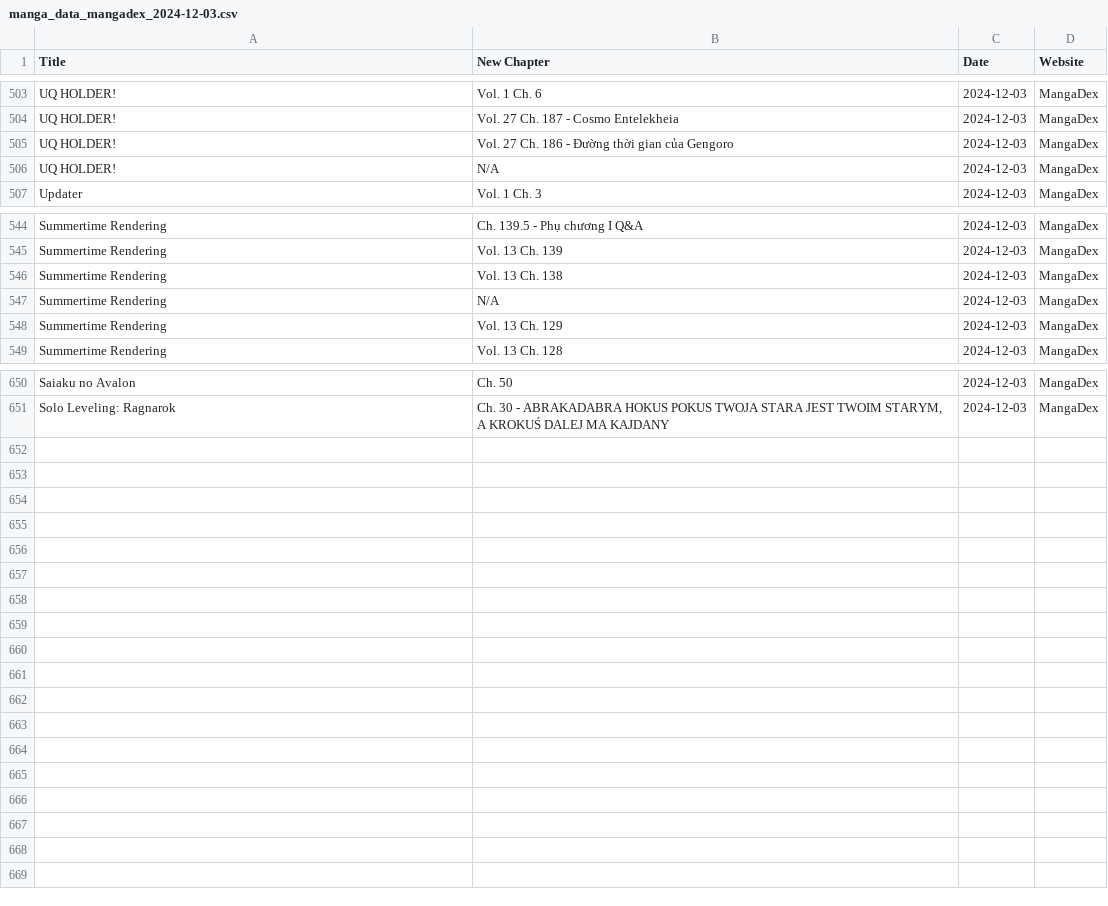
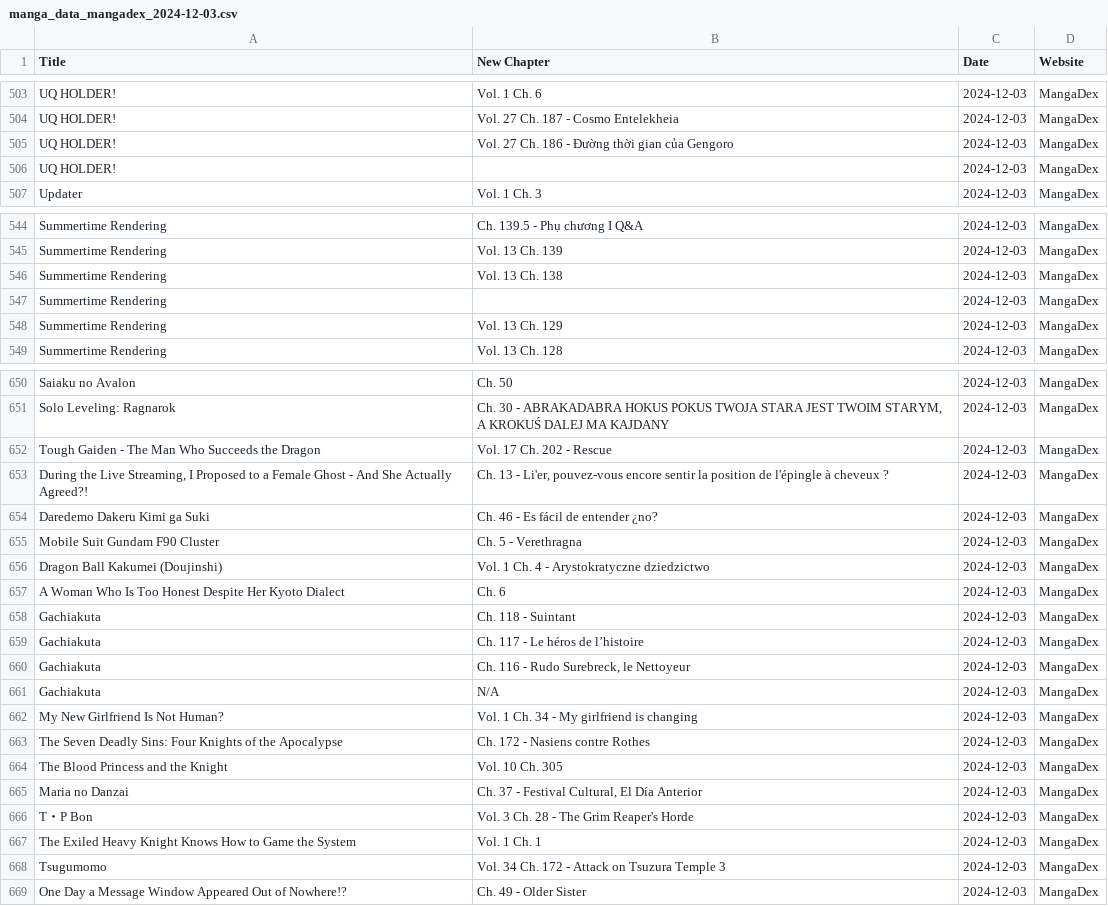
Before and after one commit to Ellimaaac/MangaNotifier, a CSV file: dB/manga_data_mangadex_2024-12-03.csv, drawn as a sheet; only a part is shown, gaps mark what is left out; the diff covers the shown part only.

Commit message:
Add manga_data_mangadex_2024-12-03.csv

```diff
--- a/dB/manga_data_mangadex_2024-12-03.csv
+++ b/dB/manga_data_mangadex_2024-12-03.csv
@@ -505,3 +505,3 @@ UQ HOLDER!,Vol. 27 Ch. 187 - Cosmo Entelekheia,2024-12-03,MangaDex
 UQ HOLDER!,Vol. 27 Ch. 186 - Đường thời gian của Gengoro,2024-12-03,MangaDex
-UQ HOLDER!,N/A,2024-12-03,MangaDex
+UQ HOLDER!,,2024-12-03,MangaDex
 Updater,Vol. 1 Ch. 3,2024-12-03,MangaDex
@@ -546,3 +546,3 @@ Summertime Rendering,Vol. 13 Ch. 139,2024-12-03,MangaDex
 Summertime Rendering,Vol. 13 Ch. 138,2024-12-03,MangaDex
-Summertime Rendering,N/A,2024-12-03,MangaDex
+Summertime Rendering,,2024-12-03,MangaDex
 Summertime Rendering,Vol. 13 Ch. 129,2024-12-03,MangaDex
@@ -651 +651,19 @@ Saiaku no Avalon,Ch. 50,2024-12-03,MangaDex
 Solo Leveling: Ragnarok,"Ch. 30 - ABRAKADABRA HOKUS POKUS TWOJA STARA JEST TWOIM STARYM, A KROKUŚ DALEJ MA KAJDANY",2024-12-03,MangaDex
+Tough Gaiden - The Man Who Succeeds the Dragon,Vol. 17 Ch. 202 - Rescue,2024-12-03,MangaDex
+"During the Live Streaming, I Proposed to a Female Ghost - And She Actually Agreed?!","Ch. 13 - Li'er, pouvez-vous encore sentir la position de l'épingle à cheveux ?",2024-12-03,MangaDex
+Daredemo Dakeru Kimi ga Suki,Ch. 46 - Es fácil de entender ¿no?,2024-12-03,MangaDex
+Mobile Suit Gundam F90 Cluster,Ch. 5 - Verethragna,2024-12-03,MangaDex
+Dragon Ball Kakumei (Doujinshi),Vol. 1 Ch. 4 - Arystokratyczne dziedzictwo,2024-12-03,MangaDex
+A Woman Who Is Too Honest Despite Her Kyoto Dialect,Ch. 6,2024-12-03,MangaDex
+Gachiakuta,Ch. 118 - Suintant,2024-12-03,MangaDex
+Gachiakuta,Ch. 117 - Le héros de l’histoire,2024-12-03,MangaDex
+Gachiakuta,"Ch. 116 - Rudo Surebreck, le Nettoyeur",2024-12-03,MangaDex
+Gachiakuta,N/A,2024-12-03,MangaDex
+My New Girlfriend Is Not Human?,Vol. 1 Ch. 34 - My girlfriend is changing,2024-12-03,MangaDex
+The Seven Deadly Sins: Four Knights of the Apocalypse,Ch. 172 - Nasiens contre Rothes,2024-12-03,MangaDex
+The Blood Princess and the Knight,Vol. 10 Ch. 305,2024-12-03,MangaDex
+Maria no Danzai,"Ch. 37 - Festival Cultural, El Día Anterior",2024-12-03,MangaDex
+T・P Bon,Vol. 3 Ch. 28 - The Grim Reaper's Horde,2024-12-03,MangaDex
+The Exiled Heavy Knight Knows How to Game the System,Vol. 1 Ch. 1,2024-12-03,MangaDex
+Tsugumomo,Vol. 34 Ch. 172 - Attack on Tsuzura Temple 3,2024-12-03,MangaDex
+One Day a Message Window Appeared Out of Nowhere!?,Ch. 49 - Older Sister,2024-12-03,MangaDex
```
Also changed, not shown: 2 edited cells elsewhere in this file.
